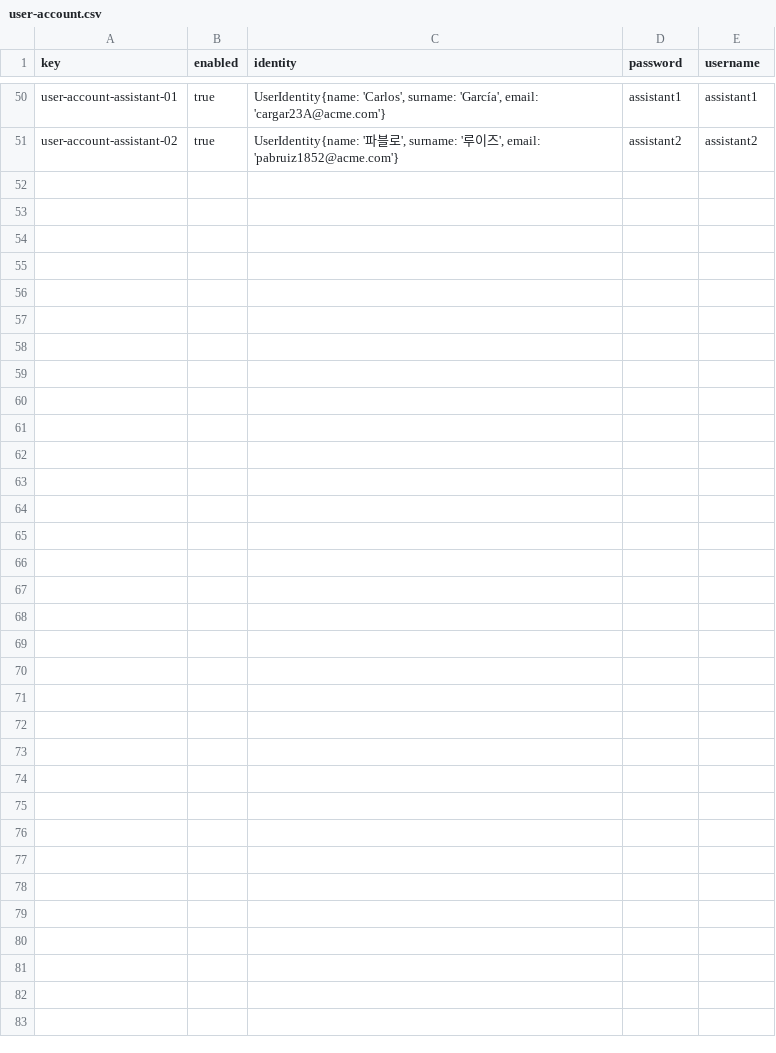
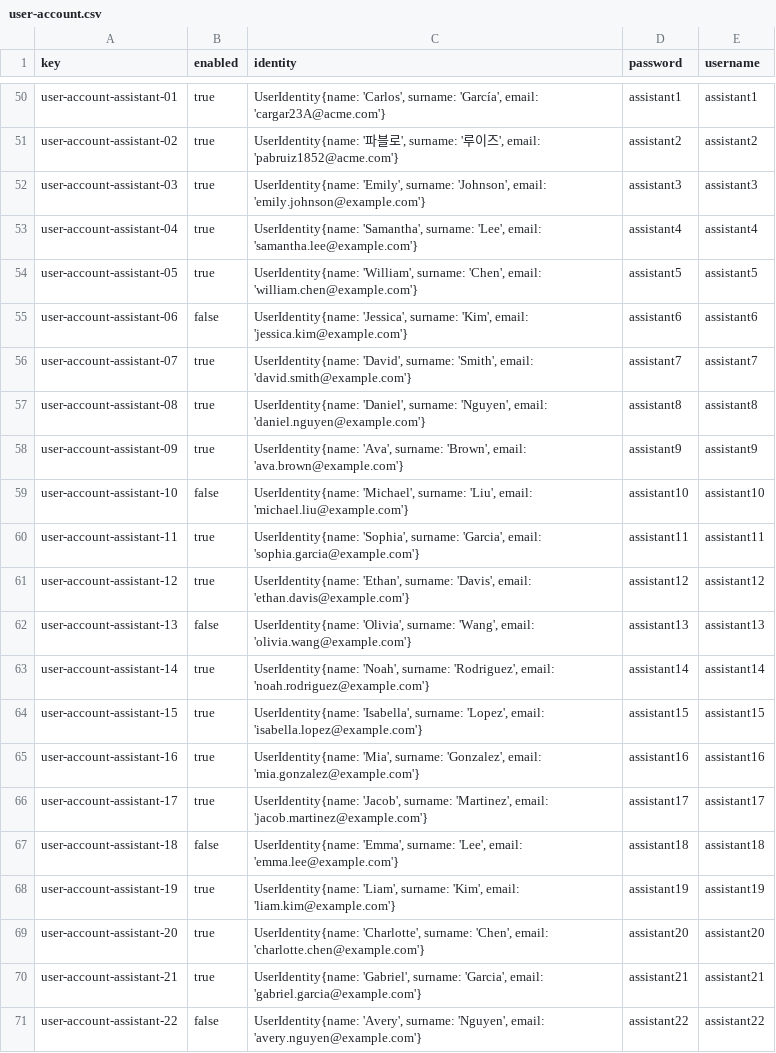
Before and after one commit to marizqlav/Acme-L3, a CSV file: Acme-L3-D02/src/main/webapp/WEB-INF/resources/sample-data/user-account.csv, drawn as a sheet; only a part is shown, gaps mark what is left out; the diff names each change by its address in the sheet, - before the commit and + after, or states it on an @@ line.

Commit message:
feat: List and Show functionalities

```diff
--- a/Acme-L3-D02/src/main/webapp/WEB-INF/resources/sample-data/user-account.csv
+++ b/Acme-L3-D02/src/main/webapp/WEB-INF/resources/sample-data/user-account.csv
+row 52: user-account-assistant-03 | true | UserIdentity{name: 'Emily', surname: 'Johnson', email: 'emily.johnson@example.com'} | assistant3 | assistant3
+row 53: user-account-assistant-04 | true | UserIdentity{name: 'Samantha', surname: 'Lee', email: 'samantha.lee@example.com'} | assistant4 | assistant4
+row 54: user-account-assistant-05 | true | UserIdentity{name: 'William', surname: 'Chen', email: 'william.chen@example.com'} | assistant5 | assistant5
+row 55: user-account-assistant-06 | false | UserIdentity{name: 'Jessica', surname: 'Kim', email: 'jessica.kim@example.com'} | assistant6 | assistant6
+row 56: user-account-assistant-07 | true | UserIdentity{name: 'David', surname: 'Smith', email: 'david.smith@example.com'} | assistant7 | assistant7
+row 57: user-account-assistant-08 | true | UserIdentity{name: 'Daniel', surname: 'Nguyen', email: 'daniel.nguyen@example.com'} | assistant8 | assistant8
+row 58: user-account-assistant-09 | true | UserIdentity{name: 'Ava', surname: 'Brown', email: 'ava.brown@example.com'} | assistant9 | assistant9
+row 59: user-account-assistant-10 | false | UserIdentity{name: 'Michael', surname: 'Liu', email: 'michael.liu@example.com'} | assistant10 | assistant10
+row 60: user-account-assistant-11 | true | UserIdentity{name: 'Sophia', surname: 'Garcia', email: 'sophia.garcia@example.com'} | assistant11 | assistant11
+row 61: user-account-assistant-12 | true | UserIdentity{name: 'Ethan', surname: 'Davis', email: 'ethan.davis@example.com'} | assistant12 | assistant12
+row 62: user-account-assistant-13 | false | UserIdentity{name: 'Olivia', surname: 'Wang', email: 'olivia.wang@example.com'} | assistant13 | assistant13
+row 63: user-account-assistant-14 | true | UserIdentity{name: 'Noah', surname: 'Rodriguez', email: 'noah.rodriguez@example.com'} | assistant14 | assistant14
+row 64: user-account-assistant-15 | true | UserIdentity{name: 'Isabella', surname: 'Lopez', email: 'isabella.lopez@example.com'} | assistant15 | assistant15
+row 65: user-account-assistant-16 | true | UserIdentity{name: 'Mia', surname: 'Gonzalez', email: 'mia.gonzalez@example.com'} | assistant16 | assistant16
+row 66: user-account-assistant-17 | true | UserIdentity{name: 'Jacob', surname: 'Martinez', email: 'jacob.martinez@example.com'} | assistant17 | assistant17
+row 67: user-account-assistant-18 | false | UserIdentity{name: 'Emma', surname: 'Lee', email: 'emma.lee@example.com'} | assistant18 | assistant18
+row 68: user-account-assistant-19 | true | UserIdentity{name: 'Liam', surname: 'Kim', email: 'liam.kim@example.com'} | assistant19 | assistant19
+row 69: user-account-assistant-20 | true | UserIdentity{name: 'Charlotte', surname: 'Chen', email: 'charlotte.chen@example.com'} | assistant20 | assistant20
+row 70: user-account-assistant-21 | true | UserIdentity{name: 'Gabriel', surname: 'Garcia', email: 'gabriel.garcia@example.com'} | assistant21 | assistant21
+row 71: user-account-assistant-22 | false | UserIdentity{name: 'Avery', surname: 'Nguyen', email: 'avery.nguyen@example.com'} | assistant22 | assistant22
```
Also changed, not shown: Acme-L3-D02/src/main/webapp/WEB-INF/resources/sample-data/assistant.csv, 10 other files.
